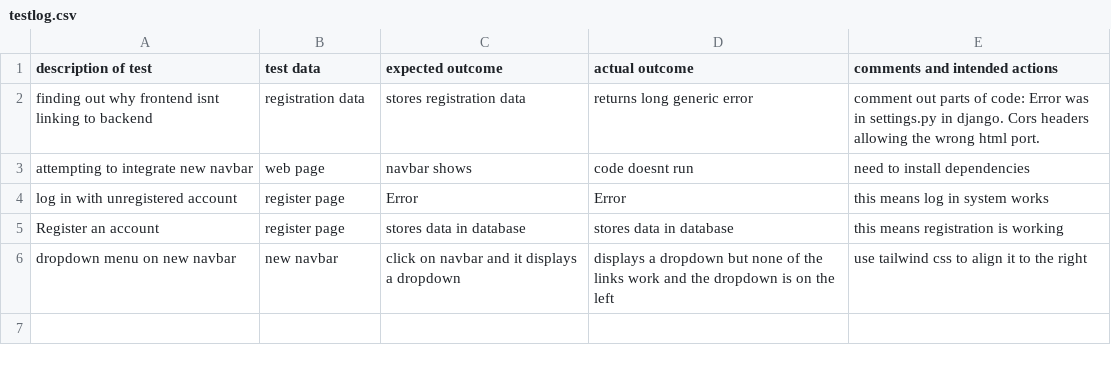
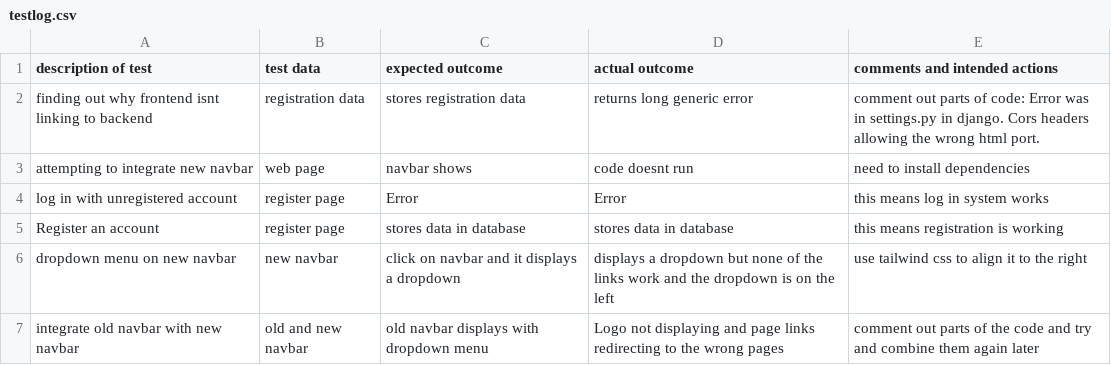
Before and after one commit to Frankataccess/Zoo-website, a CSV file: testlog.csv, drawn as a sheet.

Commit message:
code references and testlog

```diff
--- a/testlog.csv
+++ b/testlog.csv
@@ -6 +6,2 @@ Register an account, register page, stores data in database, stores data in data
 dropdown menu on new navbar, new navbar, click on navbar and it displays a dropdown, displays a dropdown but none of the links work and the dropdown is on the left, use tailwind css to align it to the right
+integrate old navbar with new navbar, old and new navbar, old navbar displays with dropdown menu,Logo not displaying and page links redirecting to the wrong pages, comment out parts of the code and try and combine them again later
```
Also changed, not shown: 1 other file.
